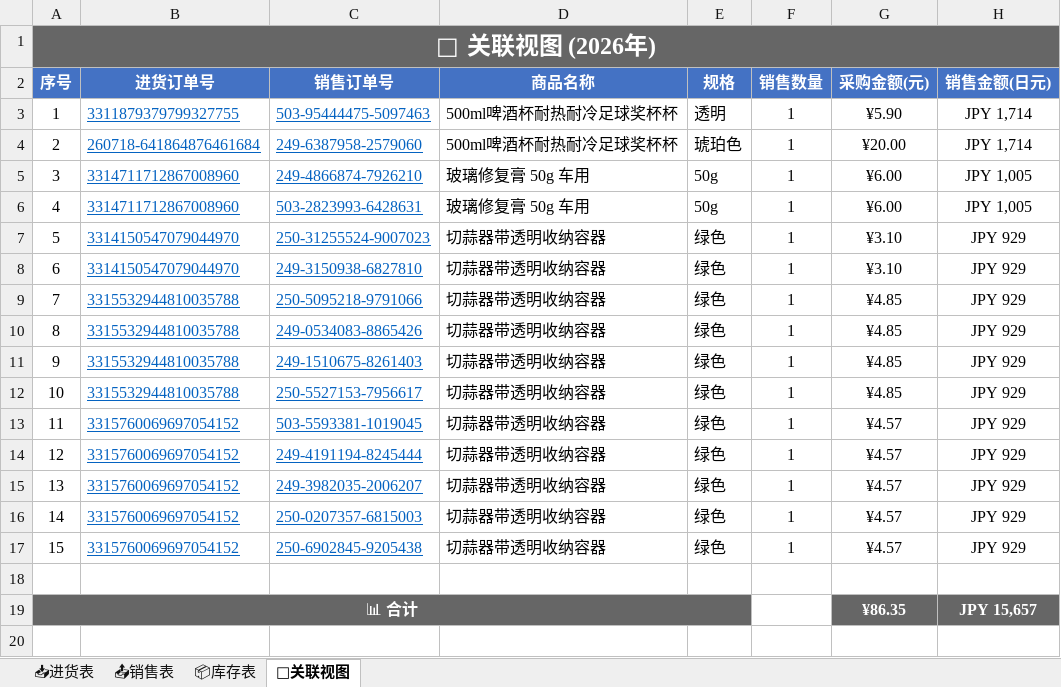
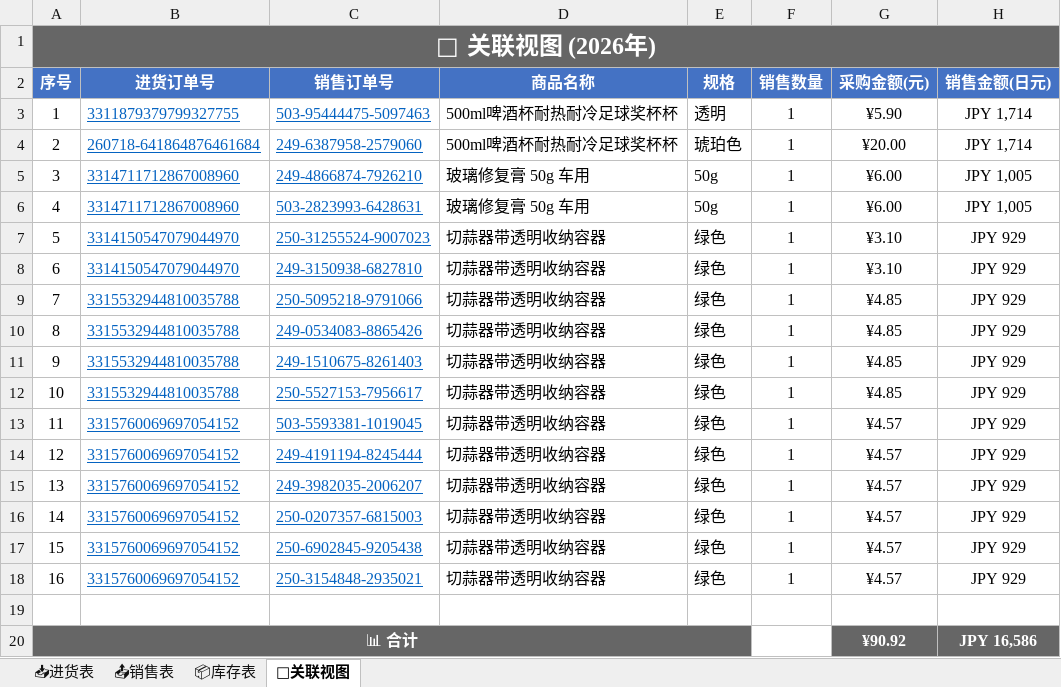
Before and after one commit to xiaoba1/amazon_record, an Excel workbook: 购买记录/归档表格/购买记录_2026.xlsx, sheet 🔗关联视图, drawn as a sheet; values as stored, in another font and other column widths than the file's, no borders; removed rows and columns are numbered as before the commit, all else as after; the diff names each change by its address in the sheet, - before the commit and + after, or states it on an @@ line.

```diff
--- a/购买记录/归档表格/购买记录_2026.xlsx (sheet 🔗关联视图)
+++ b/购买记录/归档表格/购买记录_2026.xlsx (sheet 🔗关联视图)
+row 18: 16 | 3315760069697054152 | 250-3154848-2935021 | 切蒜器带透明收纳容器 | 绿色 | 1 | ¥4.57 | JPY 929
-row 19: 📊 合计 |  |  |  |  |  | ¥86.35 | JPY 15,657
+row 20: 📊 合计 |  |  |  |  |  | ¥90.92 | JPY 16,586
```
Also changed, not shown: sheet 📤销售表, sheet 📦库存表, 1 other file.
